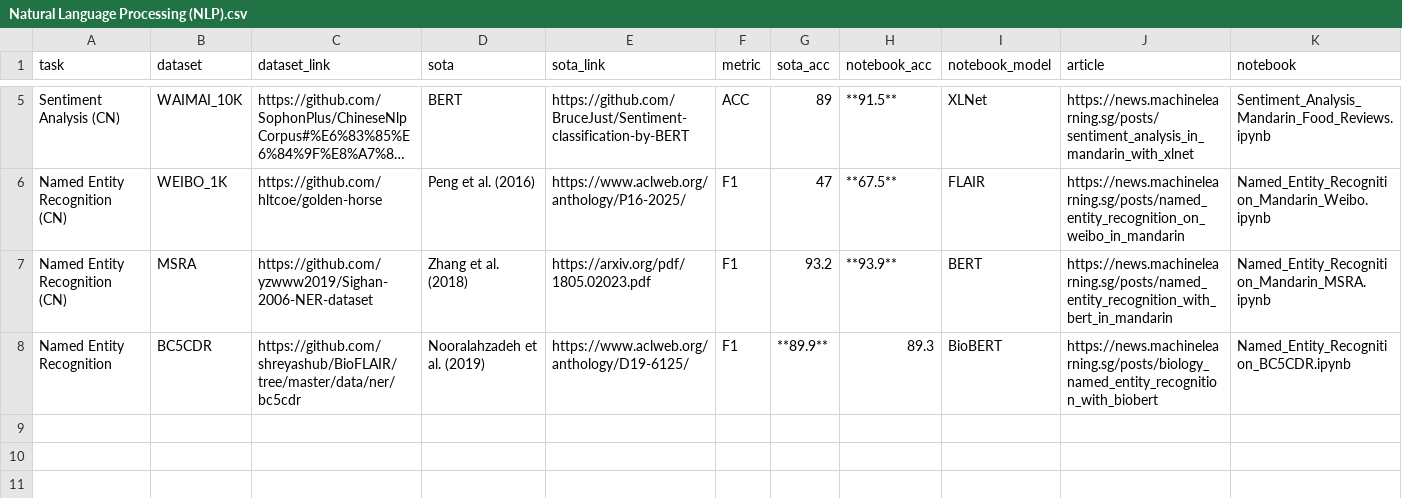
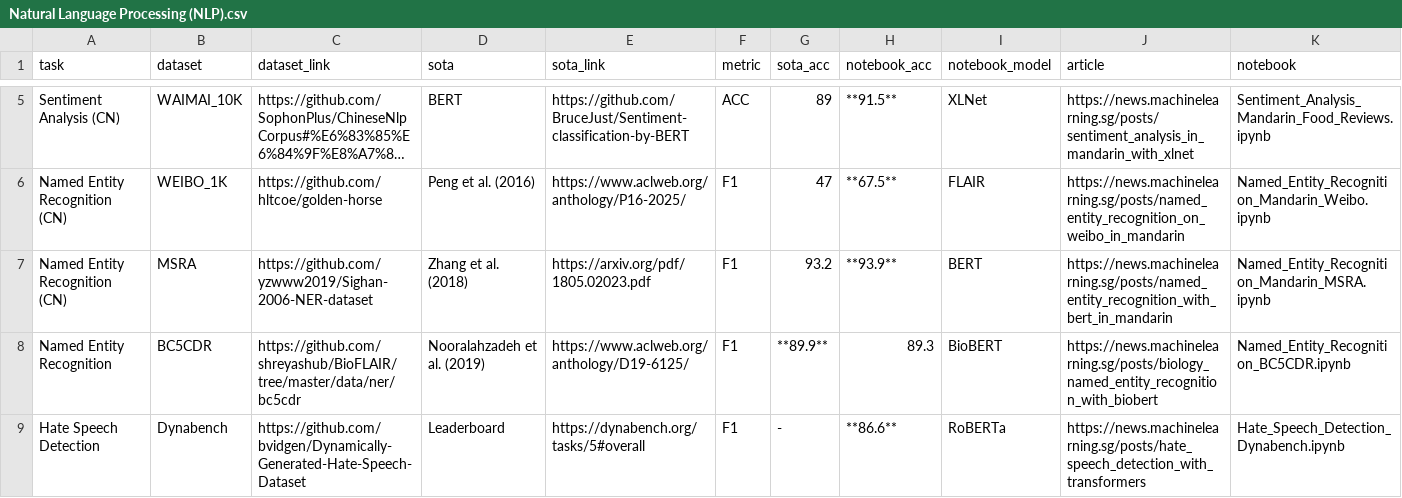
Before and after one commit to eugenesiow/practical-ml, a CSV file: data/sections/Natural Language Processing (NLP).csv, drawn as a sheet; only a part is shown, gaps mark what is left out; long unchanged cells end in ….

Commit message:
Add hate speech detection notebook.

```diff
--- a/data/sections/Natural Language Processing (NLP).csv
+++ b/data/sections/Natural Language Processing (NLP).csv
@@ -8 +8,2 @@ Named Entity Recognition (CN),MSRA,https://github.com/yzwww2019/Sighan-2006-NER-
 Named Entity Recognition,BC5CDR,https://github.com/shreyashub/BioFLAIR/tree/master/data/ner/bc5cdr,Nooralahzadeh et al. (2019),https://www.aclweb.org/anthology/D19-6125/,F1,**89.9**,89.3,BioBERT,https://news.machinelearning.sg/posts/biology_named_entity_recognition_with_biobert,Named_Entity_Recognition_BC5CDR.ipynb
+Hate Speech Detection,Dynabench,https://github.com/bvidgen/Dynamically-Generated-Hate-Speech-Dataset,Leaderboard,https://dynabench.org/tasks/5#overall,F1,-,**86.6**,RoBERTa,https://news.machinelearning.sg/posts/hate_speech_detection_with_transformers,Hate_Speech_Detection_Dynabench.ipynb
```
Also changed, not shown: 2 other files.
